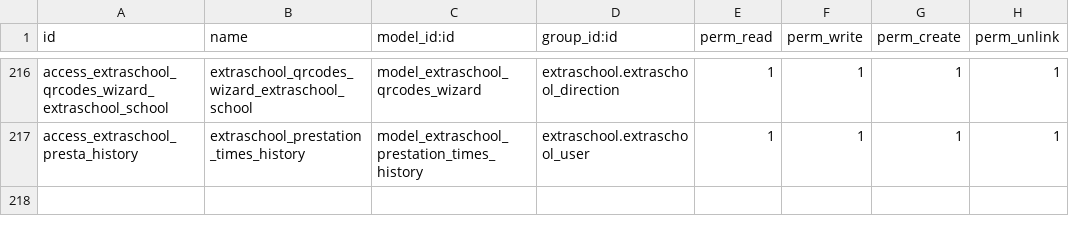
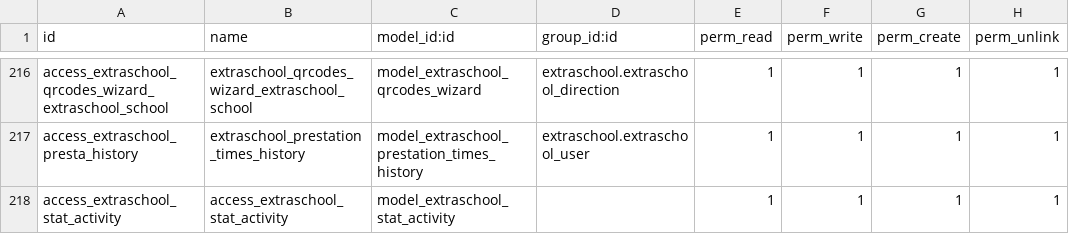
Before and after one commit to IMIO/extraschool, a CSV file: security/ir.model.access.csv, drawn as a sheet; only a part is shown, gaps mark what is left out; the diff names each change by its address in the sheet, - before the commit and + after, or states it on an @@ line.

Commit message:
stat activité

```diff
--- a/security/ir.model.access.csv
+++ b/security/ir.model.access.csv
+row 218: access_extraschool_stat_activity | access_extraschool_stat_activity | model_extraschool_stat_activity |  | 1 | 1 | 1 | 1
```
Also changed, not shown: 7 other files.
